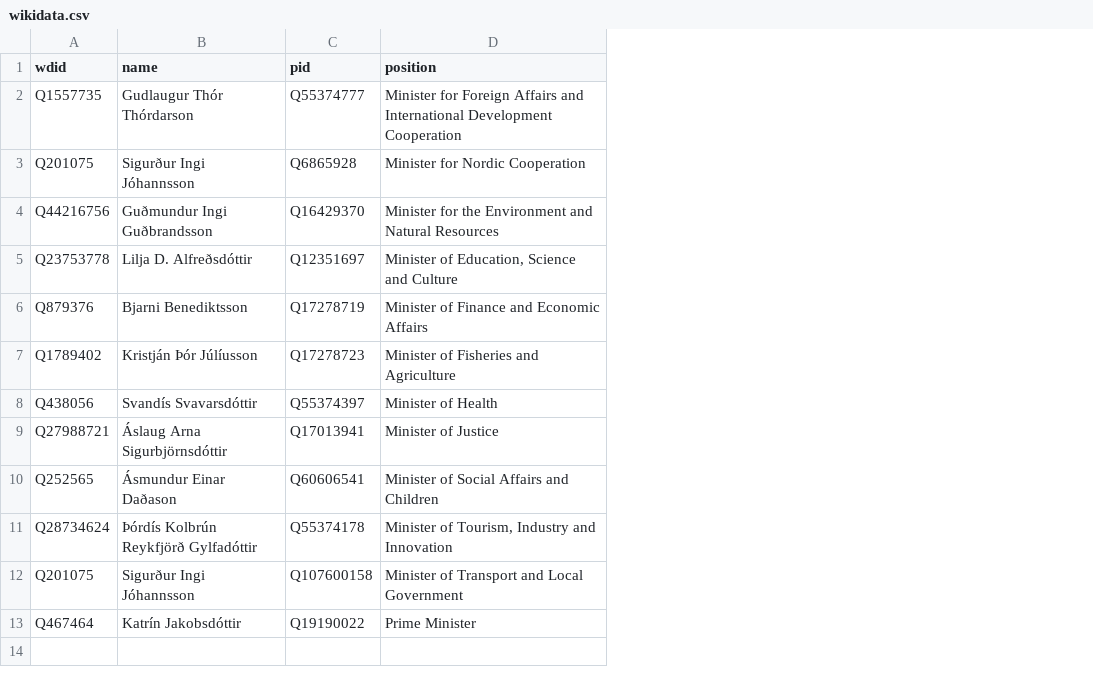
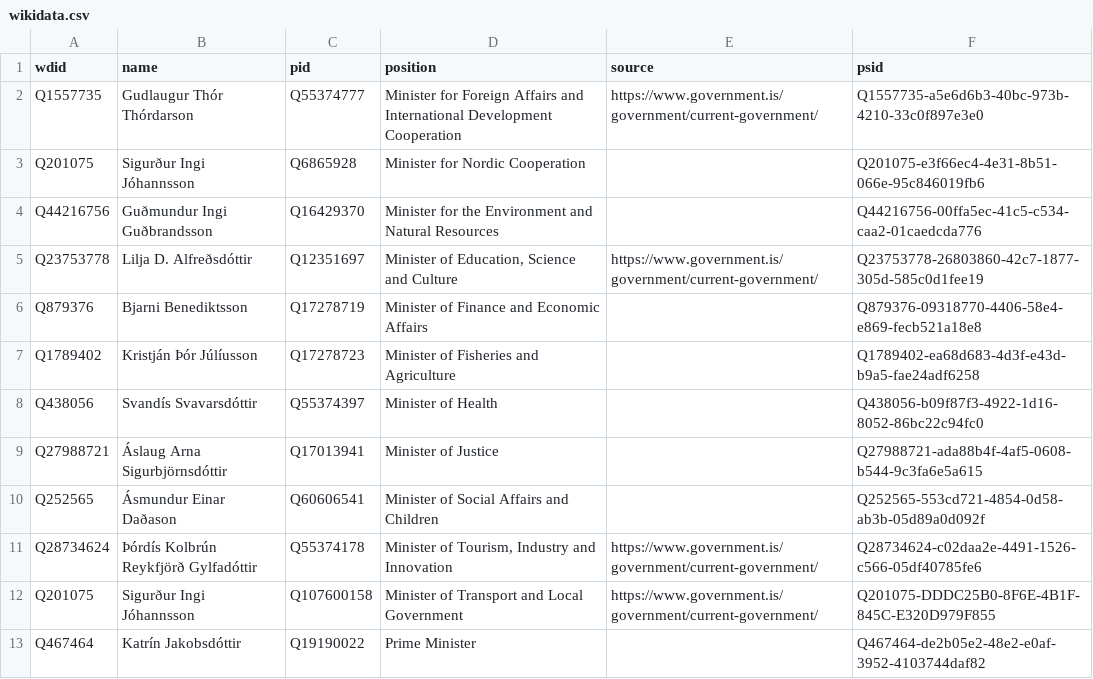
Before and after one commit to Jkudjo/iceland-cabinet, a CSV file: data/wikidata.csv, drawn as a sheet; the diff names each change by its address in the sheet, - before the commit and + after, or states it on an @@ line.

Commit message:
refresh data

```diff
--- a/data/wikidata.csv
+++ b/data/wikidata.csv
+column E (source), rows 2-12: https://www.government.is/government/current-government/ |  |  | https://www.government.is/government/current-government/ |  |  |  |  |  | https://www.government.is/government/current-government/ | https://www.government.is/government/current-government/
+column F (psid), rows 2-13: Q1557735-a5e6d6b3-40bc-973b-4210-33c0f897e3e0 | Q201075-e3f66ec4-4e31-8b51-066e-95c846019fb6 | Q44216756-00ffa5ec-41c5-c534-caa2-01caedcda776 | Q23753778-26803860-42c7-1877-305d-585c0d1fee19 | Q879376-09318770-4406-58e4-e869-fecb521a18e8 | Q1789402-ea68d683-4d3f-e43d-b9a5-fae24adf6258 | Q438056-b09f87f3-4922-1d16-8052-86bc22c94fc0 | Q27988721-ada88b4f-4af5-0608-b544-9c3fa6e5a615 | Q252565-553cd721-4854-0d58-ab3b-05d89a0d092f | Q28734624-c02daa2e-4491-1526-c566-05df40785fe6 | Q201075-DDDC25B0-8F6E-4B1F-845C-E320D979F855 | Q467464-de2b05e2-48e2-e0af-3952-4103744daf82
```
Also changed, not shown: 1 other file.
